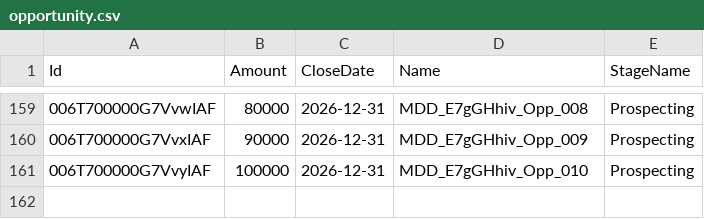
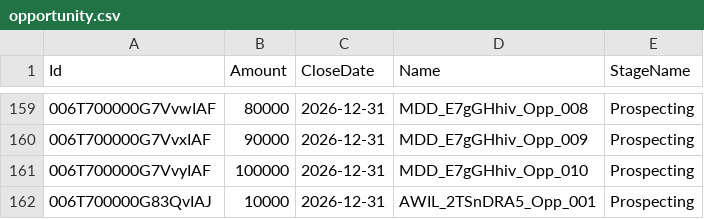
Before and after one commit to saalibilli/GHTestRepoLarge02, a CSV file: dataset/opportunity.csv, drawn as a sheet; only a part is shown, gaps mark what is left out.

```diff
--- a/dataset/opportunity.csv
+++ b/dataset/opportunity.csv
@@ -161 +161,2 @@ Id,Amount,CloseDate,Name,StageName
 006T700000G7VvyIAF,100000,2026-12-31,MDD_E7gGHhiv_Opp_010,Prospecting
+006T700000G83QvIAJ,10000,2026-12-31,AWIL_2TSnDRA5_Opp_001,Prospecting
```
Also changed, not shown: dataset/account.csv, dataset/contact.csv, 3 other files.
